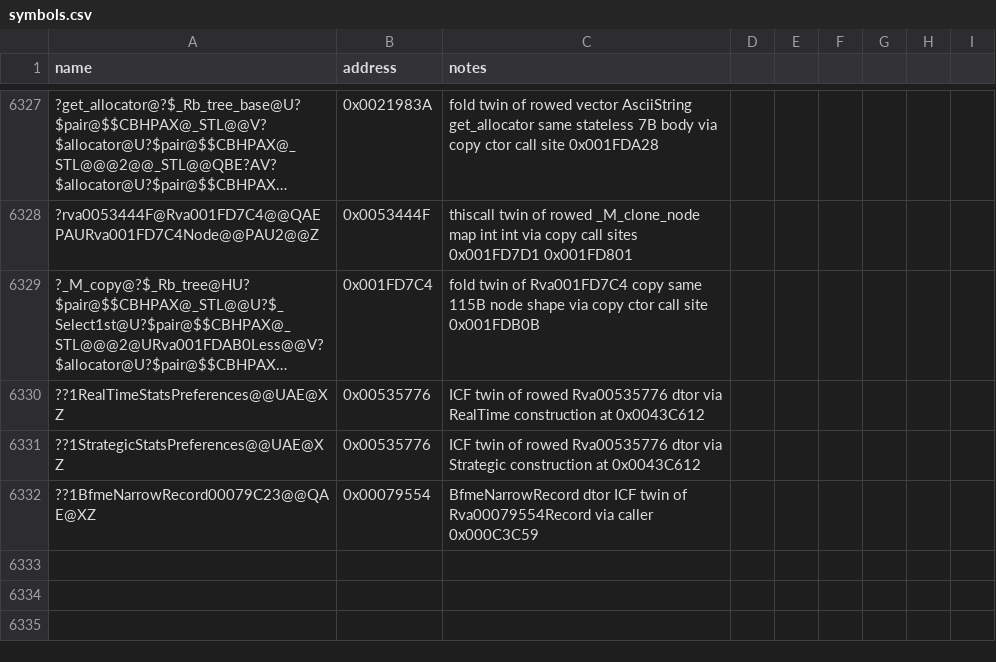
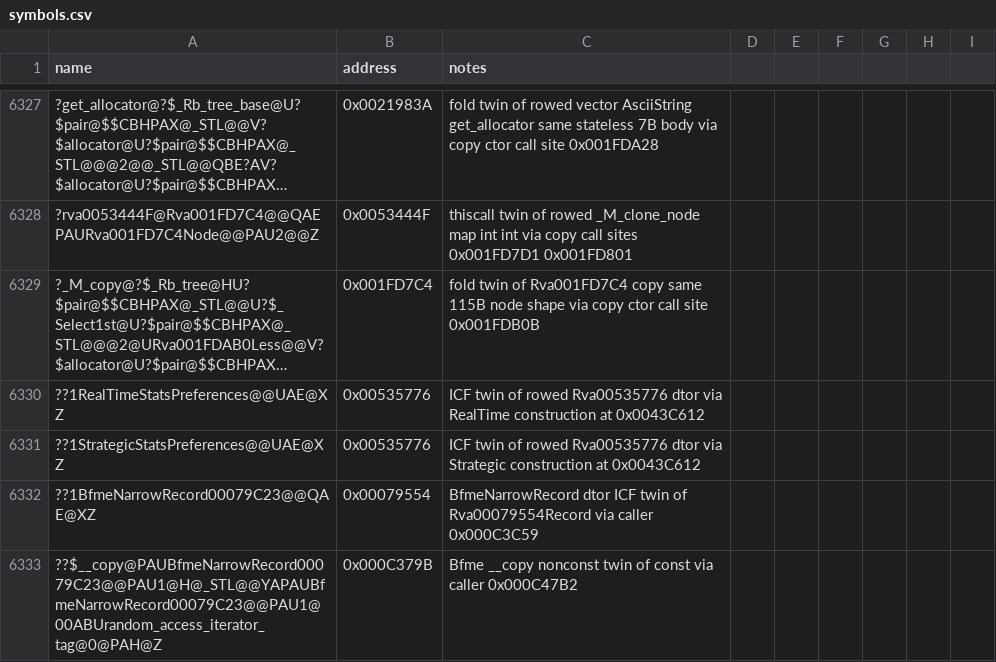
Before and after one commit to Cortys/Open-BFME-2, a CSV file: reverse/symbols.csv, drawn as a sheet; only a part is shown, gaps mark what is left out; long unchanged cells end in …; the diff names each change by its address in the sheet, - before the commit and + after, or states it on an @@ line.

Commit message:
Recover Bfme copy wrapper 29B @0x000C47B2 via rowed __copy

```diff
--- a/reverse/symbols.csv
+++ b/reverse/symbols.csv
+row 6333: ??$__copy@PAUBfmeNarrowRecord00079C23@@PAU1@H@_STL@@YAPAUBfmeNarrowRecord00079C23@@PAU1@00ABUrandom_access_iterator_tag@0@PAH@Z | 0x000C379B | Bfme __copy nonconst twin of const via caller 0x000C47B2
```
Also changed, not shown: 3 other files.
